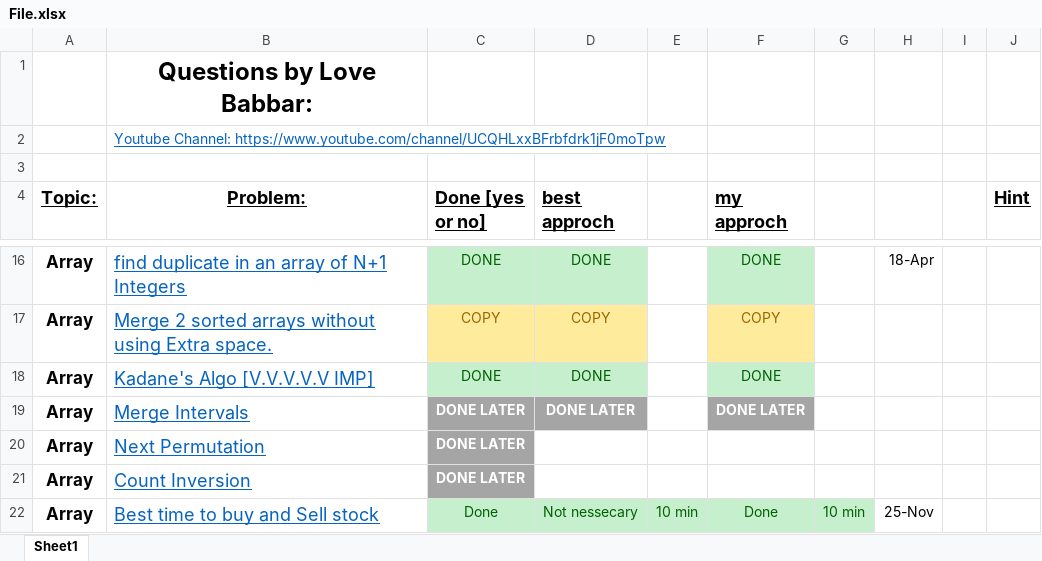
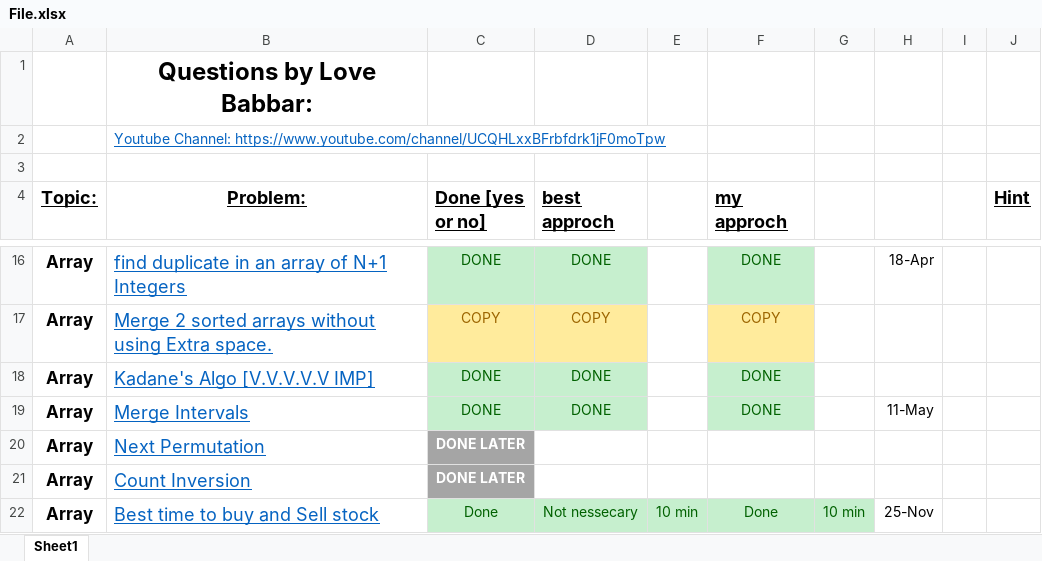
Before and after one commit to akashghadge/CPP, an Excel workbook: DSA crack sheet/File.xlsx, sheet Sheet1, drawn as a sheet; only a part is shown, gaps mark what is left out; values as stored, in another font and other column widths than the file's, no borders; charts and pictures not drawn; the diff names each change by its address in the sheet, - before the commit and + after, or states it on an @@ line.

Commit message:
DSA crackersheet Array 14 que completed

```diff
--- a/DSA crack sheet/File.xlsx (sheet Sheet1)
+++ b/DSA crack sheet/File.xlsx (sheet Sheet1)
-C19 (Done [yes or no]): DONE LATER
+C19 (Done [yes or no]): DONE
@@ C19:D19 fill: #A5A5A5 → #C6EFCE, bold: on → off, text colour: #FFFFFF → #006100 @@
-D19 (best approch): DONE LATER
+D19 (best approch): DONE
-F19 (my approch): DONE LATER
+F19 (my approch): DONE
@@ F19 fill: #A5A5A5 → #C6EFCE, bold: on → off, text colour: #FFFFFF → #006100 @@
-H19: (empty)
+H19: 11-May
```
Also changed, not shown: charts or pictures, 12 other files.
